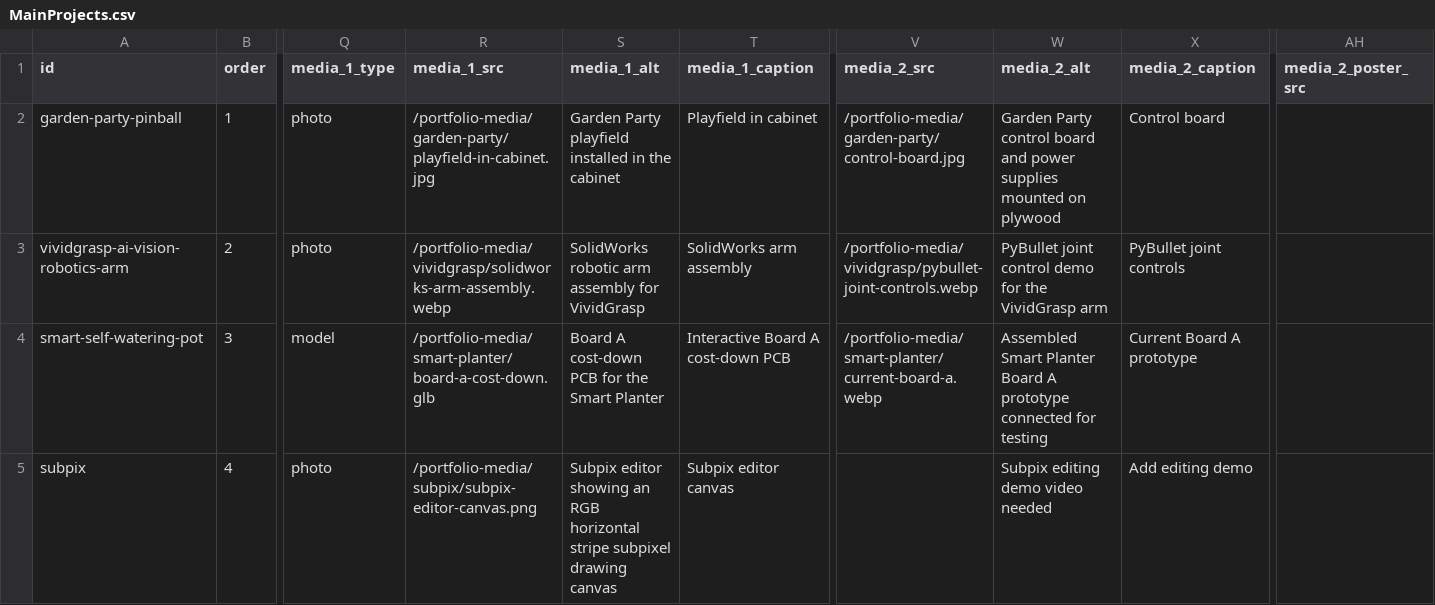
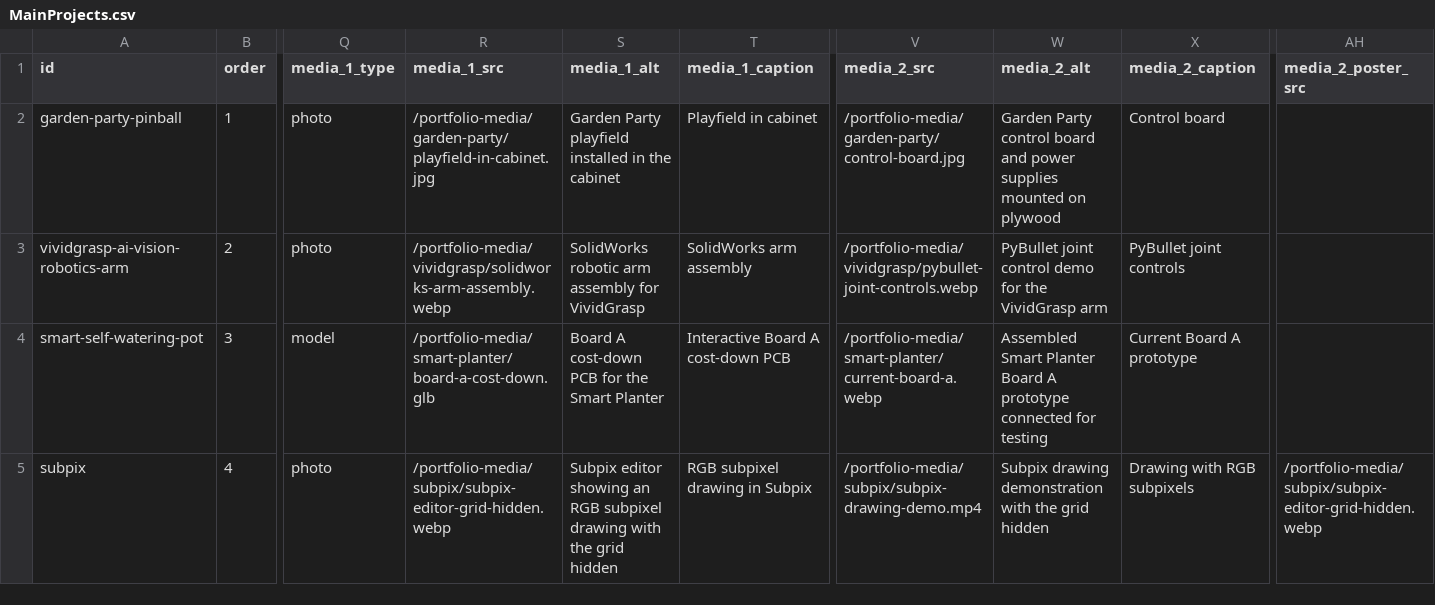
Before and after one commit to Chrissyuh/christopher-portfolio, a CSV file: docs/google-sheet-template/MainProjects.csv, drawn as a sheet; only a part is shown, gaps mark what is left out; the diff names each change by its address in the sheet, - before the commit and + after, or states it on an @@ line.

Commit message:
Replace Subpix media with grid-free demo

```diff
--- a/docs/google-sheet-template/MainProjects.csv
+++ b/docs/google-sheet-template/MainProjects.csv
-R5 (media_1_src): /portfolio-media/subpix/subpix-editor-canvas.png
+R5 (media_1_src): /portfolio-media/subpix/subpix-editor-grid-hidden.webp
-S5 (media_1_alt): …an RGB horizontal stripe subpixel drawing canvas
+S5 (media_1_alt): …an RGB subpixel drawing with the grid hidden
-T5 (media_1_caption): Subpix editor canvas
+T5 (media_1_caption): RGB subpixel drawing in Subpix
-V5 (media_2_src): (empty)
+V5 (media_2_src): /portfolio-media/subpix/subpix-drawing-demo.mp4
-W5 (media_2_alt): Subpix editing demo video needed
+W5 (media_2_alt): Subpix drawing demonstration with the grid hidden
-X5 (media_2_caption): Add editing demo
+X5 (media_2_caption): Drawing with RGB subpixels
-AH5 (media_2_poster_src): (empty)
+AH5 (media_2_poster_src): /portfolio-media/subpix/subpix-editor-grid-hidden.webp
```
Also changed, not shown: 8 other files.
